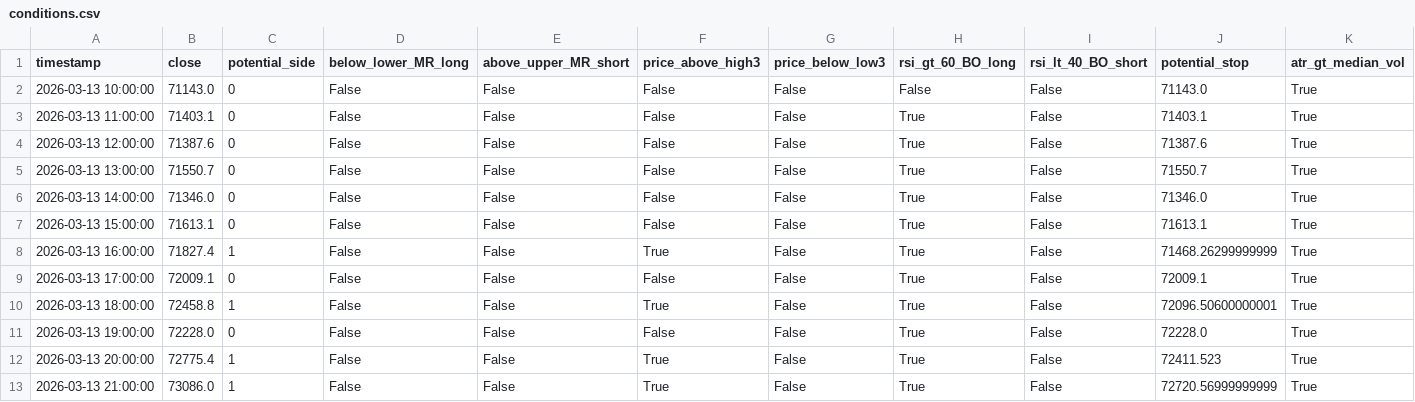
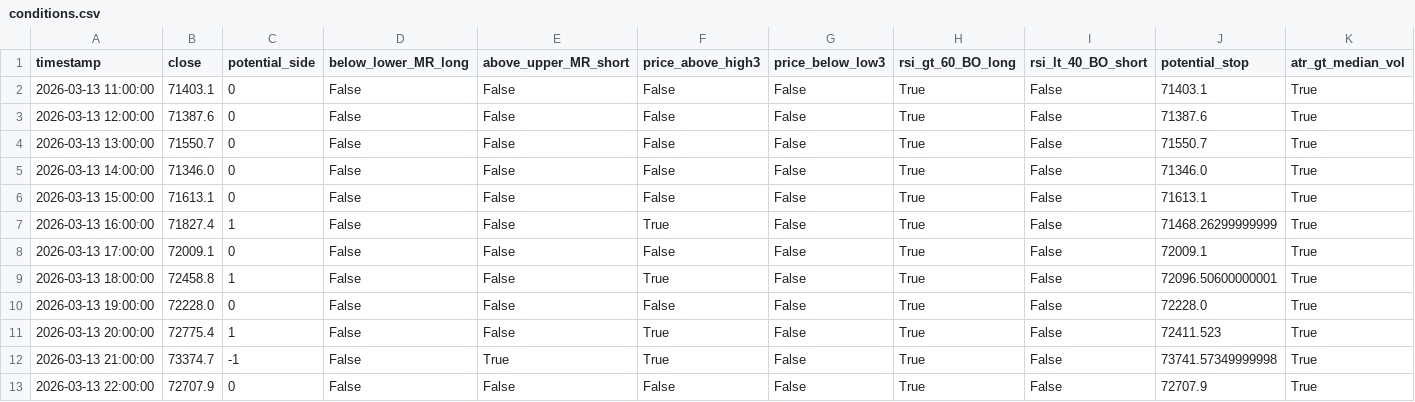
Before and after one commit to cdavocazh/btc-db-v3, a CSV file: backtest_results/conditions.csv, drawn as a sheet.

```diff
--- a/backtest_results/conditions.csv
+++ b/backtest_results/conditions.csv
@@ -1,3 +1,2 @@
 timestamp,close,potential_side,below_lower_MR_long,above_upper_MR_short,price_above_high3,price_below_low3,rsi_gt_60_BO_long,rsi_lt_40_BO_short,potential_stop,atr_gt_median_vol
-2026-03-13 10:00:00,71143.0,0,False,False,False,False,False,False,71143.0,True
 2026-03-13 11:00:00,71403.1,0,False,False,False,False,True,False,71403.1,True
@@ -12,2 +11,3 @@ timestamp,close,potential_side,below_lower_MR_long,above_upper_MR_short,price_ab
 2026-03-13 20:00:00,72775.4,1,False,False,True,False,True,False,72411.523,True
-2026-03-13 21:00:00,73086.0,1,False,False,True,False,True,False,72720.56999999999,True
+2026-03-13 21:00:00,73374.7,-1,False,True,True,False,True,False,73741.57349999998,True
+2026-03-13 22:00:00,72707.9,0,False,False,False,False,True,False,72707.9,True
```
Also changed, not shown: backtest_results/indicators.csv, backtest_results/trade_log.csv, 3 other files.
